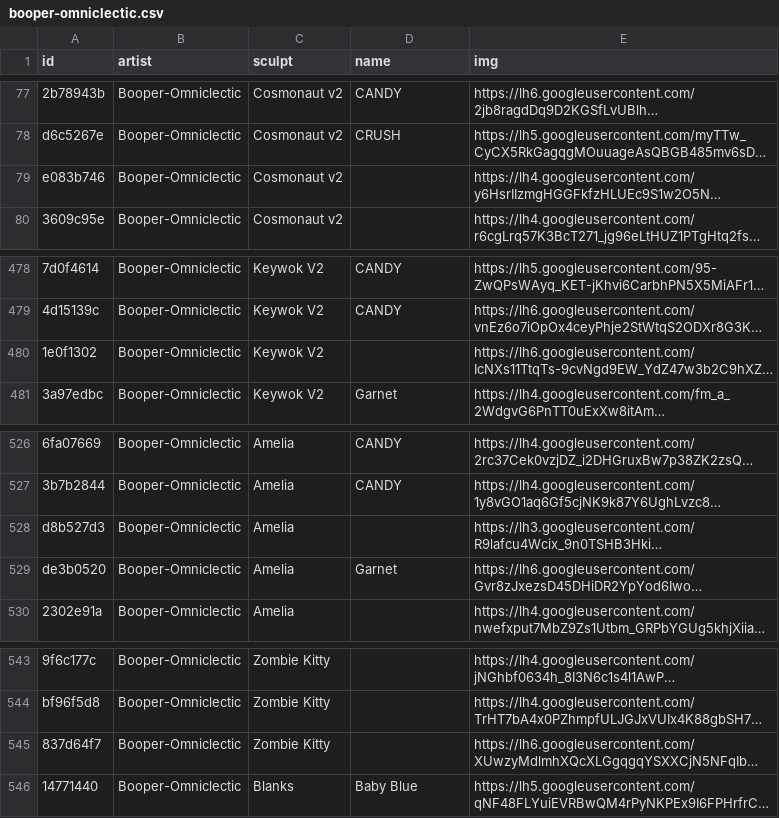
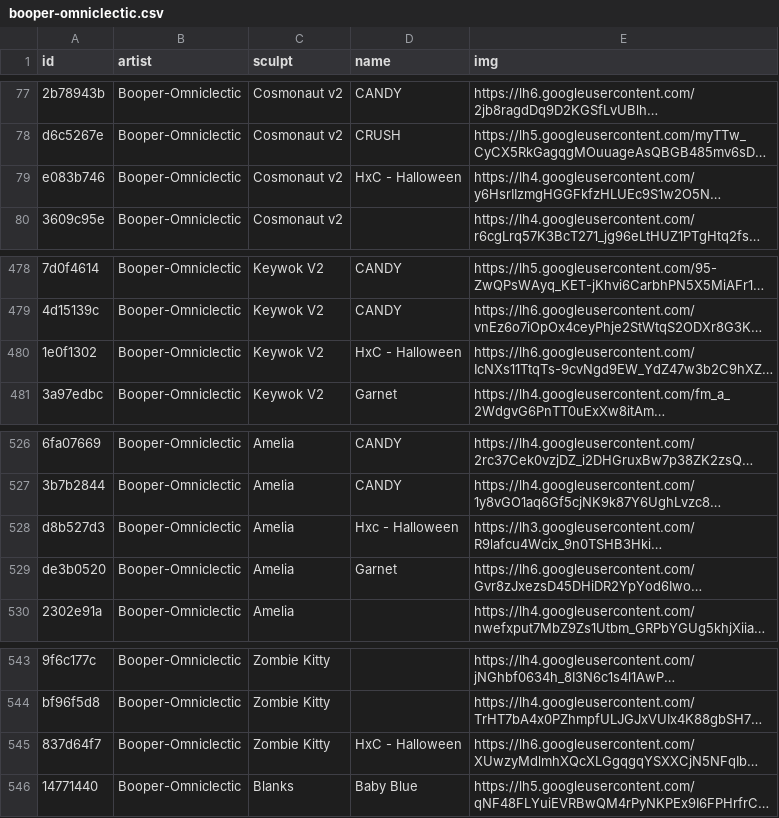
Before and after one commit to keycap-archivist/database, a CSV file: db/booper-omniclectic.csv, drawn as a sheet; only a part is shown, gaps mark what is left out; long unchanged cells end in …; the diff names each change by its address in the sheet, - before the commit and + after, or states it on an @@ line.

```diff
--- a/db/booper-omniclectic.csv
+++ b/db/booper-omniclectic.csv
-D79 (name): (empty)
+D79 (name): HxC - Halloween
-D480 (name): (empty)
+D480 (name): HxC - Halloween
-D528 (name): (empty)
+D528 (name): Hxc - Halloween
-D545 (name): (empty)
+D545 (name): HxC - Halloween
```
Also changed, not shown: db/sludgekidd.csv, 5 other files.
